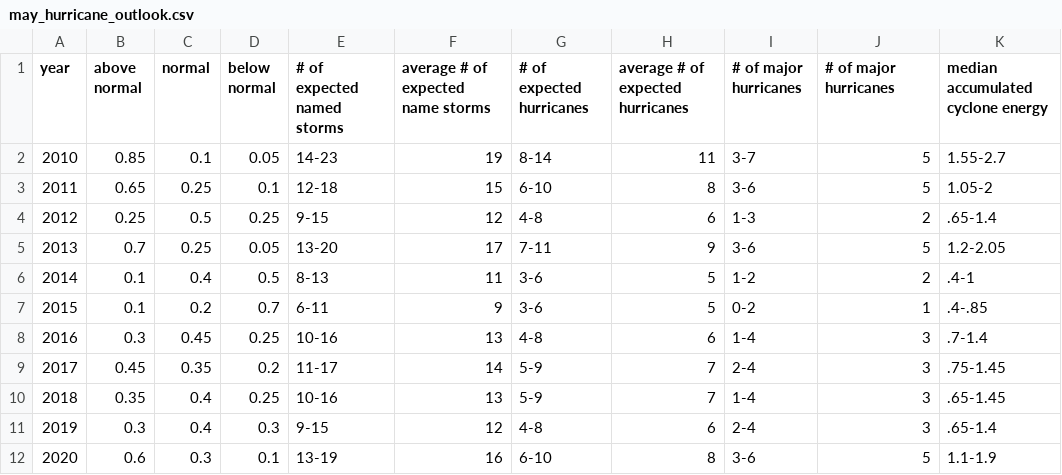
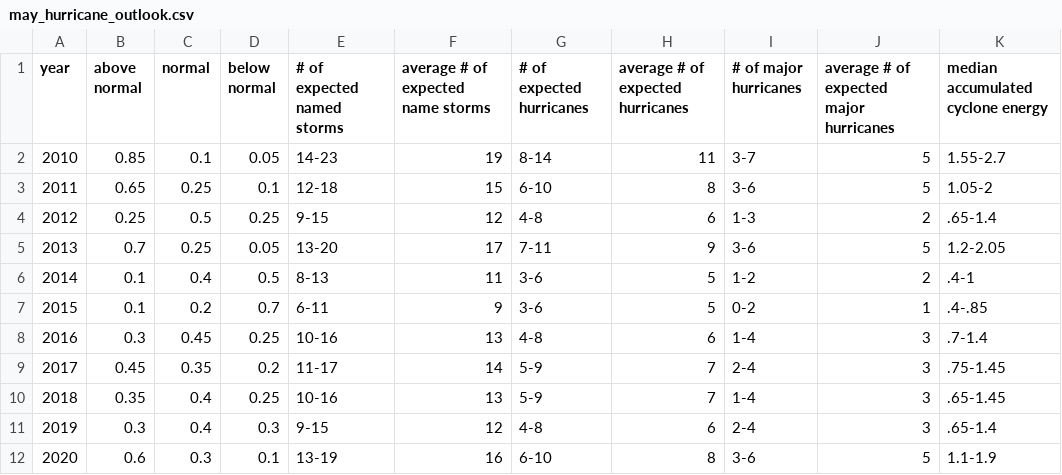
Before and after one commit to allisondungo/cs620-project-hurricanes, a CSV file: may_hurricane_outlook.csv, drawn as a sheet.

Commit message:
Fixed column name

```diff
--- a/may_hurricane_outlook.csv
+++ b/may_hurricane_outlook.csv
@@ -1,2 +1,2 @@
-year,above normal,normal,below normal,# of expected named storms,average # of expected name storms,# of expected hurricanes,average # of expected hurricanes,# of major hurricanes,# of major hurricanes,median accumulated cyclone energy
+year,above normal,normal,below normal,# of expected named storms,average # of expected name storms,# of expected hurricanes,average # of expected hurricanes,# of major hurricanes,average # of expected major hurricanes,median accumulated cyclone energy
 2010,0.85,0.1,0.05,14-23,19,8-14,11,3-7,5,1.55-2.7
```
